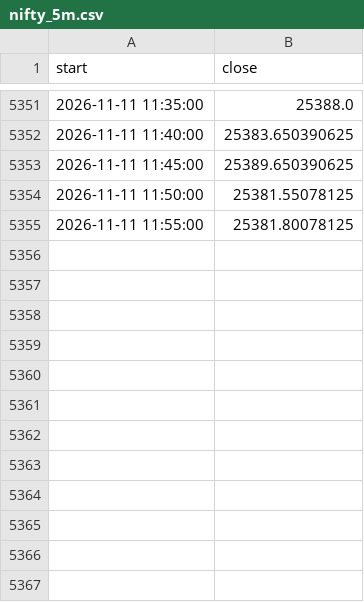
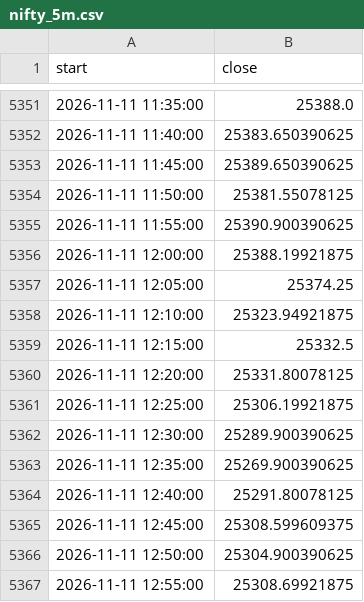
Before and after one commit to Parth1501/nse-swing-data, a CSV file: data/nifty_trend/nifty_5m.csv, drawn as a sheet; only a part is shown, gaps mark what is left out.

```diff
--- a/data/nifty_trend/nifty_5m.csv
+++ b/data/nifty_trend/nifty_5m.csv
@@ -5354,2 +5354,14 @@ start,close
 2026-11-11 11:50:00,25381.55078125
-2026-11-11 11:55:00,25381.80078125
+2026-11-11 11:55:00,25390.900390625
+2026-11-11 12:00:00,25388.19921875
+2026-11-11 12:05:00,25374.25
+2026-11-11 12:10:00,25323.94921875
+2026-11-11 12:15:00,25332.5
+2026-11-11 12:20:00,25331.80078125
+2026-11-11 12:25:00,25306.19921875
+2026-11-11 12:30:00,25289.900390625
+2026-11-11 12:35:00,25269.900390625
+2026-11-11 12:40:00,25291.80078125
+2026-11-11 12:45:00,25308.599609375
+2026-11-11 12:50:00,25304.900390625
+2026-11-11 12:55:00,25308.69921875
```
Also changed, not shown: data/nifty_trend/weekly.csv, data/oc_learning/pattern_library.csv, 20 other files.
